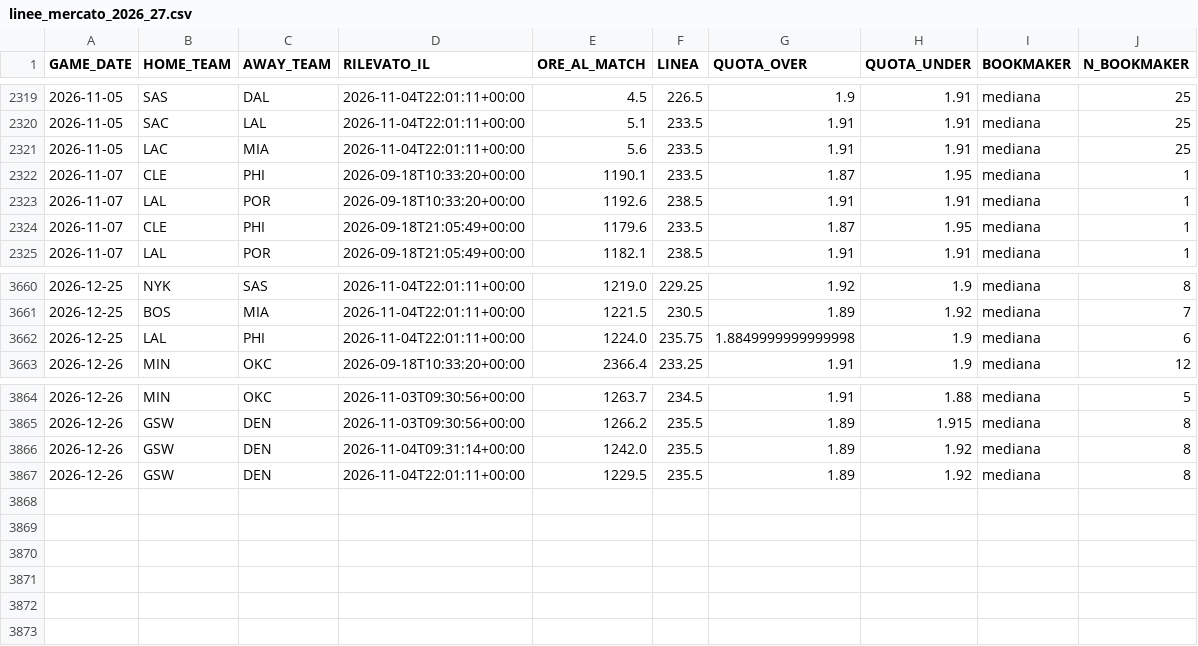
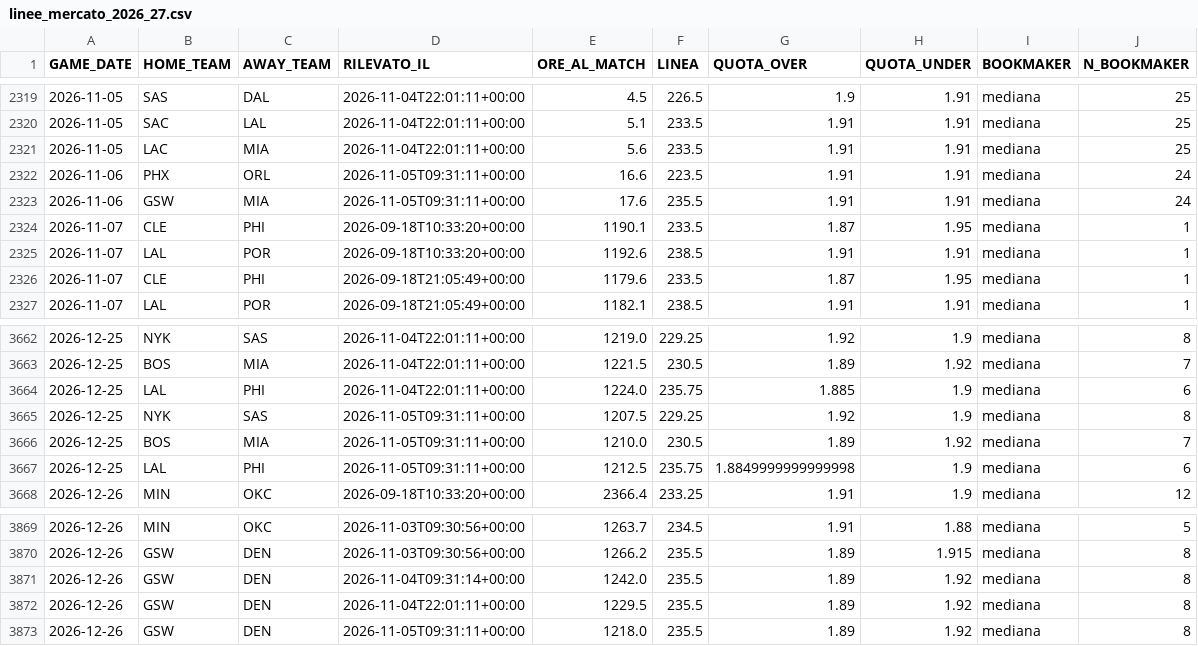
Before and after one commit to lorenzocirla-creator/nba-overunder-pipeline, a CSV file: dati/linee_mercato_2026_27.csv, drawn as a sheet; only a part is shown, gaps mark what is left out.

```diff
--- a/dati/linee_mercato_2026_27.csv
+++ b/dati/linee_mercato_2026_27.csv
@@ -2321,2 +2321,4 @@ GAME_DATE,HOME_TEAM,AWAY_TEAM,RILEVATO_IL,ORE_AL_MATCH,LINEA,QUOTA_OVER,QUOTA_UN
 2026-11-05,LAC,MIA,2026-11-04T22:01:11+00:00,5.6,233.5,1.91,1.91,mediana,25
+2026-11-06,PHX,ORL,2026-11-05T09:31:11+00:00,16.6,223.5,1.91,1.91,mediana,24
+2026-11-06,GSW,MIA,2026-11-05T09:31:11+00:00,17.6,235.5,1.91,1.91,mediana,24
 2026-11-07,CLE,PHI,2026-09-18T10:33:20+00:00,1190.1,233.5,1.87,1.95,mediana,1
@@ -3661,3 +3663,6 @@ GAME_DATE,HOME_TEAM,AWAY_TEAM,RILEVATO_IL,ORE_AL_MATCH,LINEA,QUOTA_OVER,QUOTA_UN
 2026-12-25,BOS,MIA,2026-11-04T22:01:11+00:00,1221.5,230.5,1.89,1.92,mediana,7
-2026-12-25,LAL,PHI,2026-11-04T22:01:11+00:00,1224.0,235.75,1.8849999999999998,1.9,mediana,6
+2026-12-25,LAL,PHI,2026-11-04T22:01:11+00:00,1224.0,235.75,1.885,1.9,mediana,6
+2026-12-25,NYK,SAS,2026-11-05T09:31:11+00:00,1207.5,229.25,1.92,1.9,mediana,8
+2026-12-25,BOS,MIA,2026-11-05T09:31:11+00:00,1210.0,230.5,1.89,1.92,mediana,7
+2026-12-25,LAL,PHI,2026-11-05T09:31:11+00:00,1212.5,235.75,1.8849999999999998,1.9,mediana,6
 2026-12-26,MIN,OKC,2026-09-18T10:33:20+00:00,2366.4,233.25,1.91,1.9,mediana,12
@@ -3867 +3872,2 @@ GAME_DATE,HOME_TEAM,AWAY_TEAM,RILEVATO_IL,ORE_AL_MATCH,LINEA,QUOTA_OVER,QUOTA_UN
 2026-12-26,GSW,DEN,2026-11-04T22:01:11+00:00,1229.5,235.5,1.89,1.92,mediana,8
+2026-12-26,GSW,DEN,2026-11-05T09:31:11+00:00,1218.0,235.5,1.89,1.92,mediana,8
```
Also changed, not shown: dati/dataset_closing.csv, dati/odds_2026_27.csv, 10 other files.
